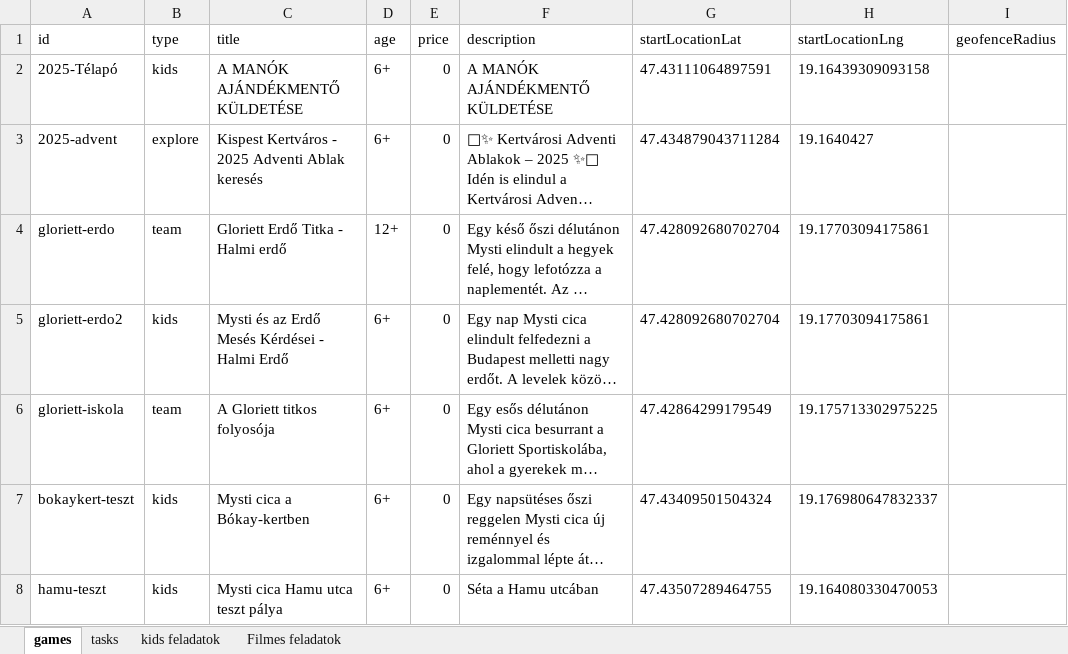
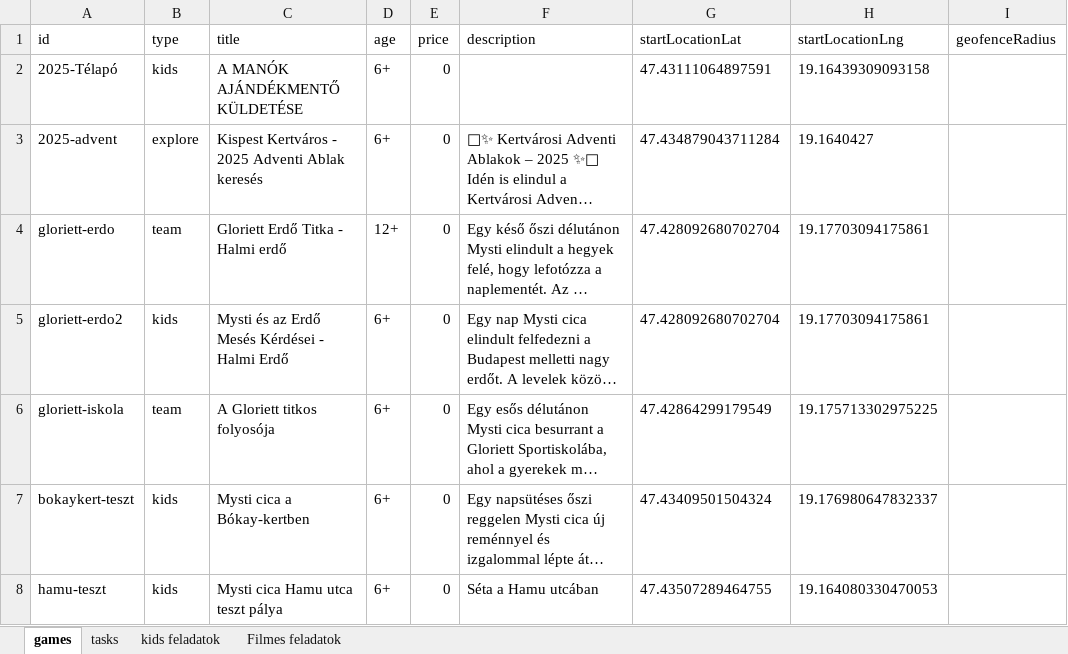
Before and after one commit to MystiGo-hu/MystiGo, an Excel workbook: games/games_free_kids.xlsx, sheet games, drawn as a sheet; only a part is shown; long unchanged cells end in …; values as stored, in another font and other column widths than the file's, no borders; the diff names each change by its address in the sheet, - before the commit and + after, or states it on an @@ line.

```diff
--- a/games/games_free_kids.xlsx (sheet games)
+++ b/games/games_free_kids.xlsx (sheet games)
-F2 (description): A MANÓK AJÁNDÉKMENTŐ KÜLDETÉSE
+F2 (description): (empty)
```
Also changed, not shown: sheet tasks.
